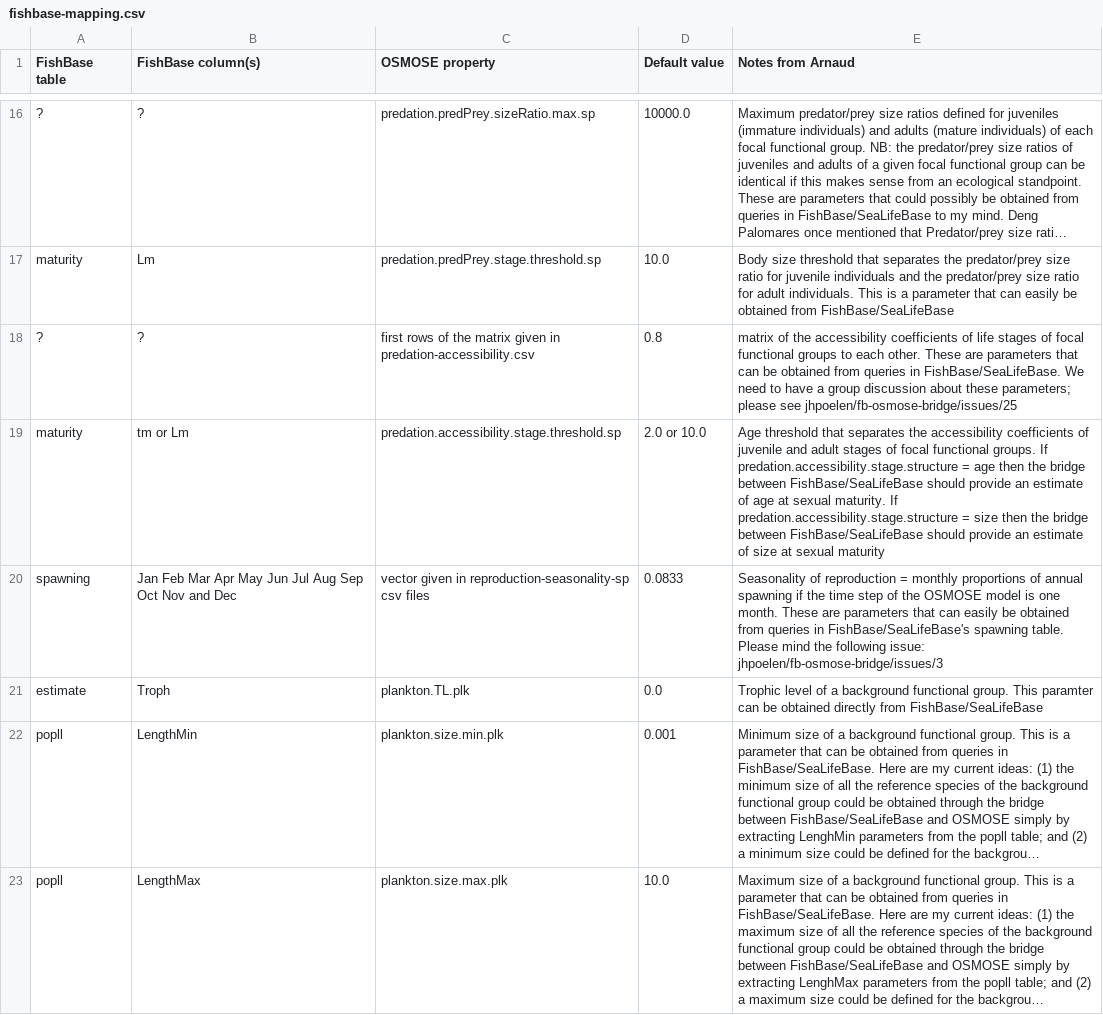
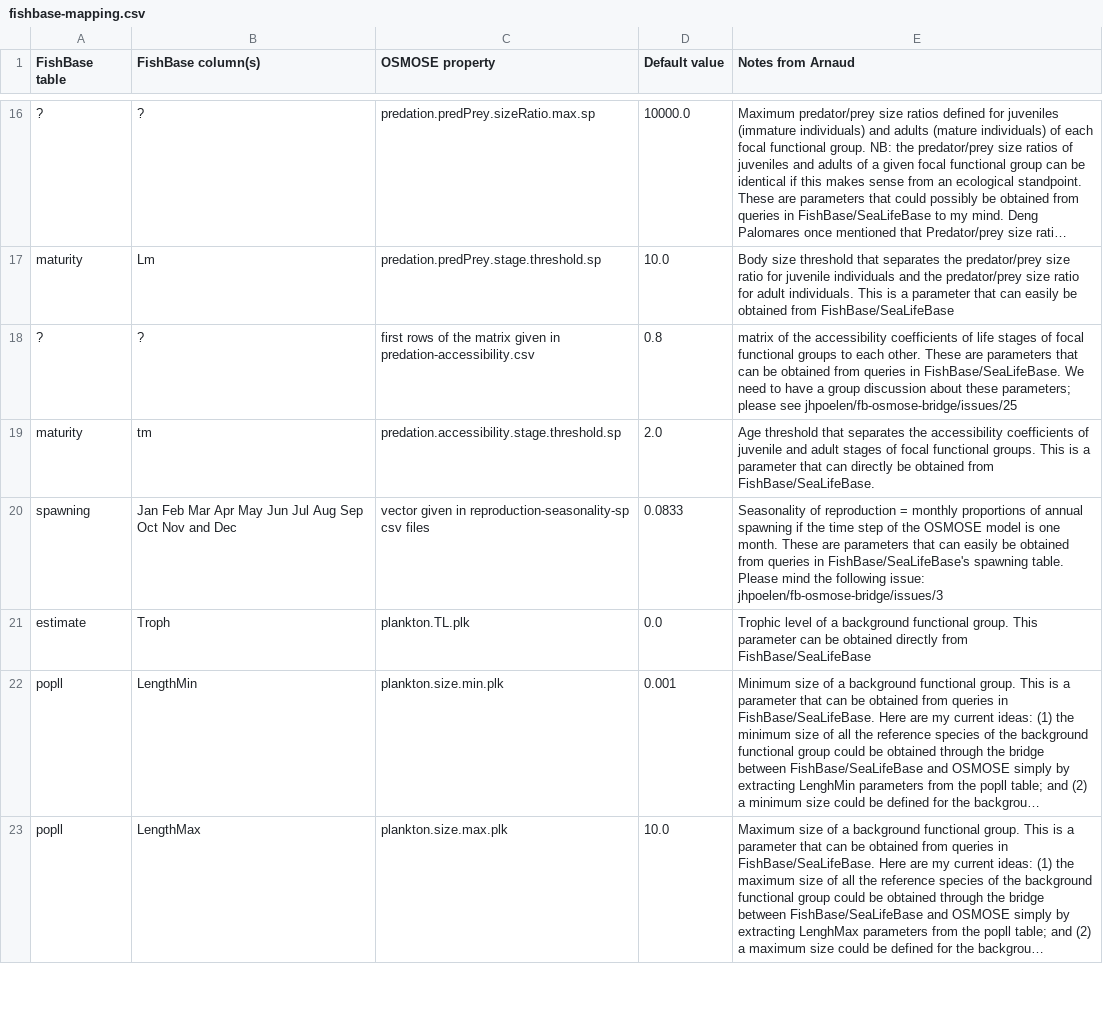
Before and after one commit to osmose-model/osmose-web-api, a CSV file: src/main/resources/com/github/jhpoelen/fbob/fishbase-mapping.csv, drawn as a sheet; only a part is shown, gaps mark what is left out; long unchanged cells end in …; the diff names each change by its address in the sheet, - before the commit and + after, or states it on an @@ line.

Commit message:
Update fishbase-mapping.csv

```diff
--- a/src/main/resources/com/github/jhpoelen/fbob/fishbase-mapping.csv
+++ b/src/main/resources/com/github/jhpoelen/fbob/fishbase-mapping.csv
-B19 (FishBase column(s)): tm or Lm
+B19 (FishBase column(s)): tm
-D19 (Default value): 2.0 or 10.0
+D19 (Default value): 2.0
-E19 (Notes from Arnaud): …functional groups. If predation.accessibility.stage.structure = age then the bridge between FishBase/SeaLifeBase should provide an estimate of age at sexual maturity. If predation.accessibility.stage.structure = size then the bridge between FishBase/SeaLifeBase should provide an estimate of size at sexual maturity
+E19 (Notes from Arnaud): …functional groups. This is a parameter that can directly be obtained from FishBase/SeaLifeBase.
-E21 (Notes from Arnaud): …group. This paramter can be…
+E21 (Notes from Arnaud): …group. This parameter can be…
```
